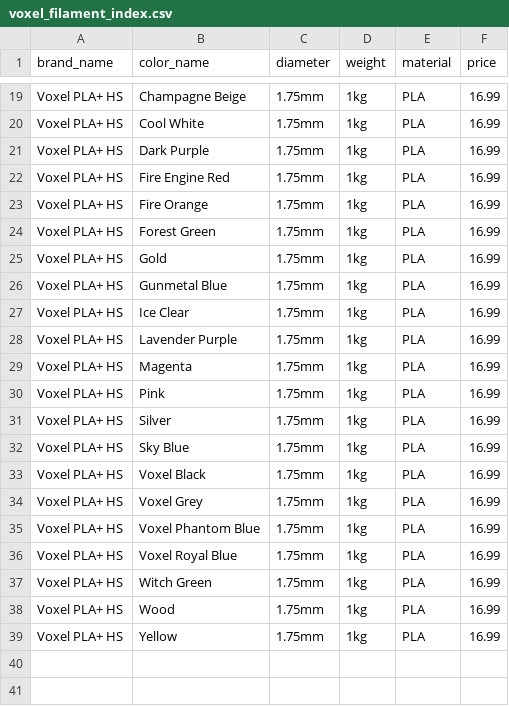
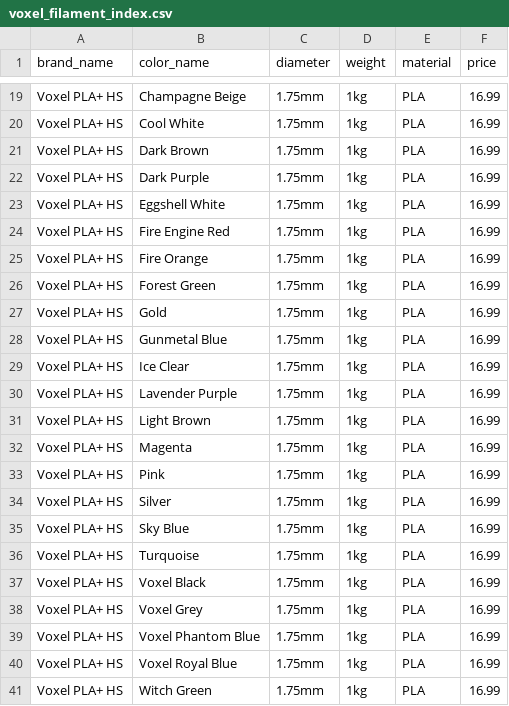
Before and after one commit to TechnicaVivunt/PCBD-ThePrintChipCodexDatabase, a CSV file: dbworker/voxel_filament_index.csv, drawn as a sheet; only a part is shown, gaps mark what is left out; the shorter side is filled out with more unchanged rows; the diff names each change by its address in the sheet, - before the commit and + after, or states it on an @@ line.

```diff
--- a/dbworker/voxel_filament_index.csv
+++ b/dbworker/voxel_filament_index.csv
+row 21: Voxel PLA+ HS | Dark Brown | 1.75mm | 1kg | PLA | 16.99
+row 23: Voxel PLA+ HS | Eggshell White | 1.75mm | 1kg | PLA | 16.99
+row 31: Voxel PLA+ HS | Light Brown | 1.75mm | 1kg | PLA | 16.99
+row 36: Voxel PLA+ HS | Turquoise | 1.75mm | 1kg | PLA | 16.99
```
Also changed, not shown: 1 other file.
